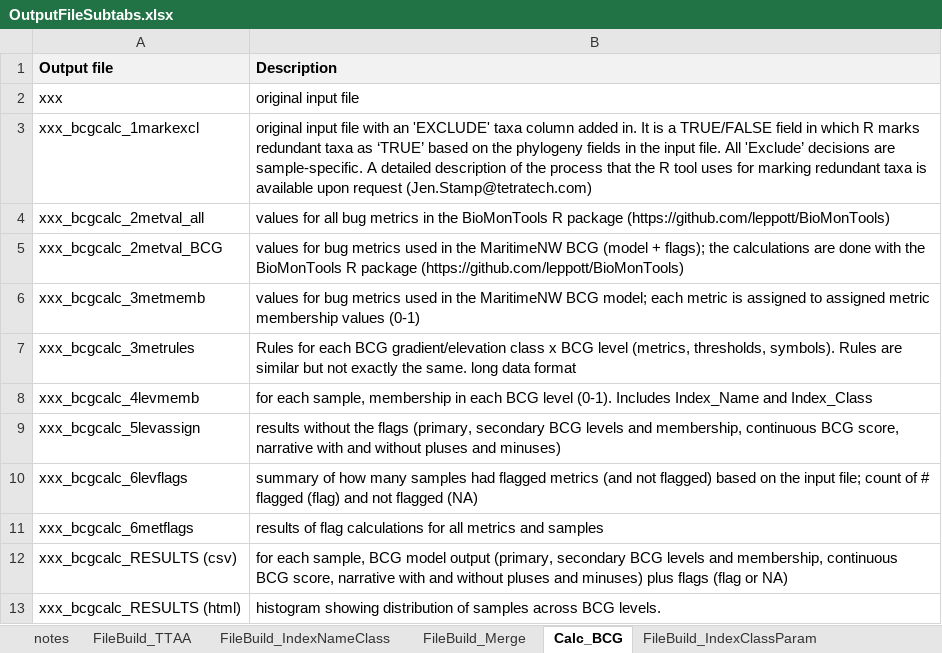
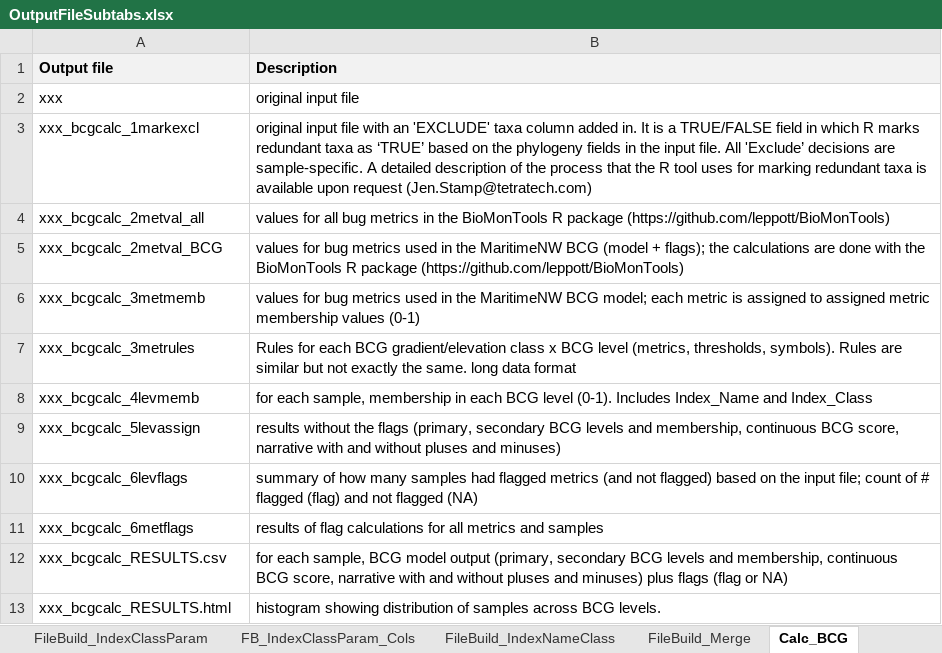
Before and after one commit to leppott/BCGcalc, an Excel workbook: inst/shiny-examples/BCGcalc/external/RMD/files/OutputFileSubtabs.xlsx, sheet Calc_BCG, drawn as a sheet; values as stored, in another font and other column widths than the file's, no borders; the diff names each change by its address in the sheet, - before the commit and + after, or states it on an @@ line.

```diff
--- a/inst/shiny-examples/BCGcalc/external/RMD/files/OutputFileSubtabs.xlsx (sheet Calc_BCG)
+++ b/inst/shiny-examples/BCGcalc/external/RMD/files/OutputFileSubtabs.xlsx (sheet Calc_BCG)
@@ sheet tab order changed: FileBuild_IndexClassParam | FB_IndexClassParam_Cols | FileBuild_IndexNameClass | FileBuild_Merge | Calc_BCG @@
-A12 (Output file): xxx_bcgcalc_RESULTS (csv)
+A12 (Output file): xxx_bcgcalc_RESULTS.csv
-A13 (Output file): xxx_bcgcalc_RESULTS (html)
+A13 (Output file): xxx_bcgcalc_RESULTS.html
```
Also changed, not shown: sheet notes, sheet Calc_ModTherm, other sheet tabs, 27 other files.
